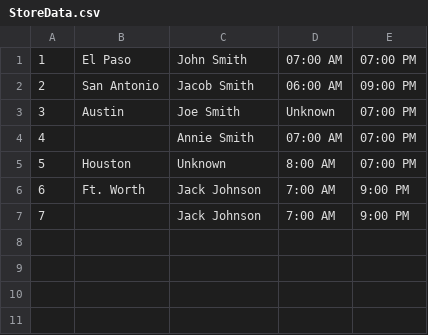
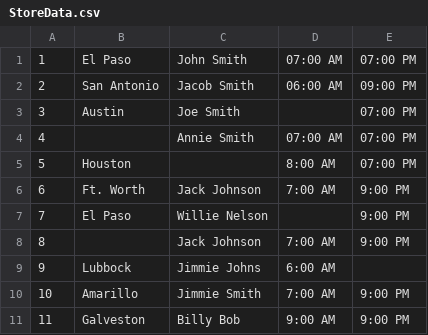
Before and after one commit to gcheney/stores, a CSV file: src/Stores/StoreData.csv, drawn as a sheet; addresses are those after the commit; the diff names each change by its address in the sheet, - before the commit and + after, or states it on an @@ line.

Commit message:
Update StoreData file

```diff
--- a/src/Stores/StoreData.csv
+++ b/src/Stores/StoreData.csv
-D3: Unknown
+D3: (empty)
-C5: Unknown
+C5: (empty)
+row 7: 7 | El Paso | Willie Nelson |  | 9:00 PM
@@ column A renumbered in row 8 @@
+row 9: 9 | Lubbock | Jimmie Johns | 6:00 AM
+row 10: 10 | Amarillo | Jimmie Smith | 7:00 AM | 9:00 PM
+row 11: 11 | Galveston | Billy Bob | 9:00 AM | 9:00 PM
```
